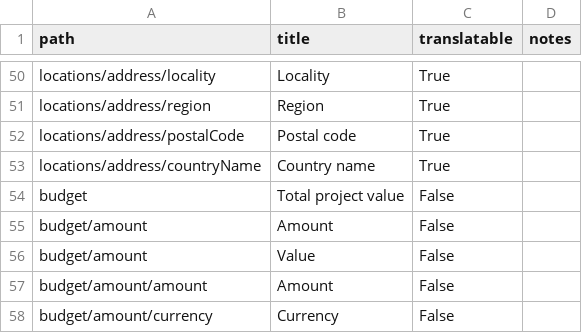
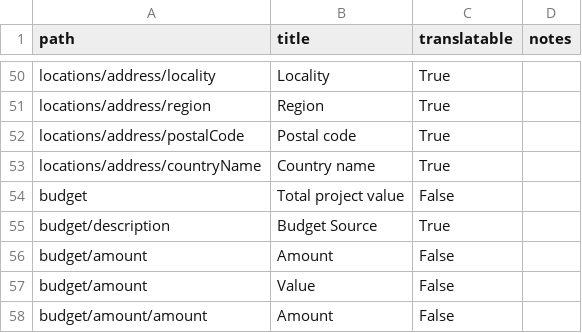
Before and after one commit to open-contracting/infrastructure, a CSV file: docs/_static/i18n.csv, drawn as a sheet; only a part is shown, gaps mark what is left out; the shorter side is filled out with more unchanged rows; the diff names each change by its address in the sheet, - before the commit and + after, or states it on an @@ line.

Commit message:
Run ./manage.py pre-commit

```diff
--- a/docs/_static/i18n.csv
+++ b/docs/_static/i18n.csv
+row 55: budget/description | Budget Source | True
```
